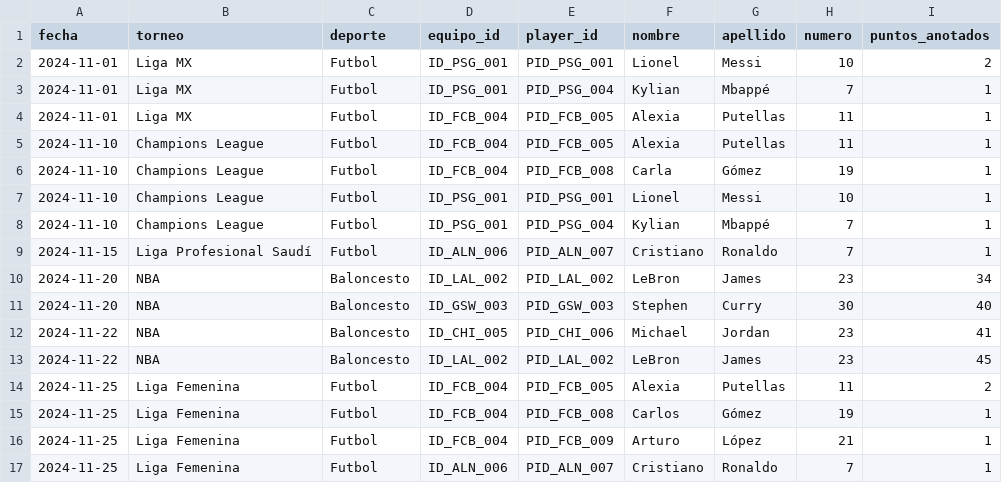
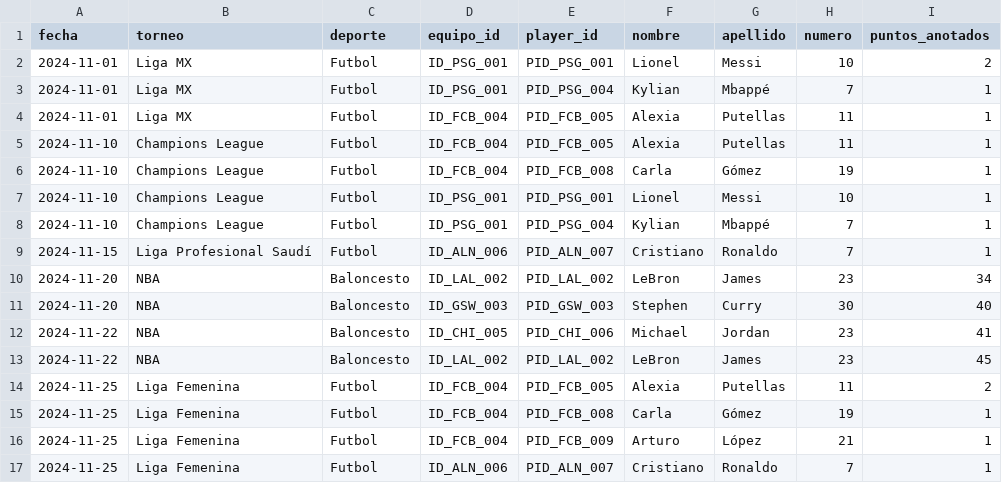
Before and after one commit to Fabricio1210/BDNR-FInal-Project, a CSV file: data/puntos_por_jugador_partido.csv, drawn as a sheet.

```diff
--- a/data/puntos_por_jugador_partido.csv
+++ b/data/puntos_por_jugador_partido.csv
@@ -14,3 +14,3 @@ fecha,torneo,deporte,equipo_id,player_id,nombre,apellido,numero,puntos_anotados
 2024-11-25,Liga Femenina,Futbol,ID_FCB_004,PID_FCB_005,Alexia,Putellas,11,2
-2024-11-25,Liga Femenina,Futbol,ID_FCB_004,PID_FCB_008,Carlos,Gómez,19,1
+2024-11-25,Liga Femenina,Futbol,ID_FCB_004,PID_FCB_008,Carla,Gómez,19,1
 2024-11-25,Liga Femenina,Futbol,ID_FCB_004,PID_FCB_009,Arturo,López,21,1
```
Also changed, not shown: data/jugadores.csv, data/partidos.csv, 3 other files.
